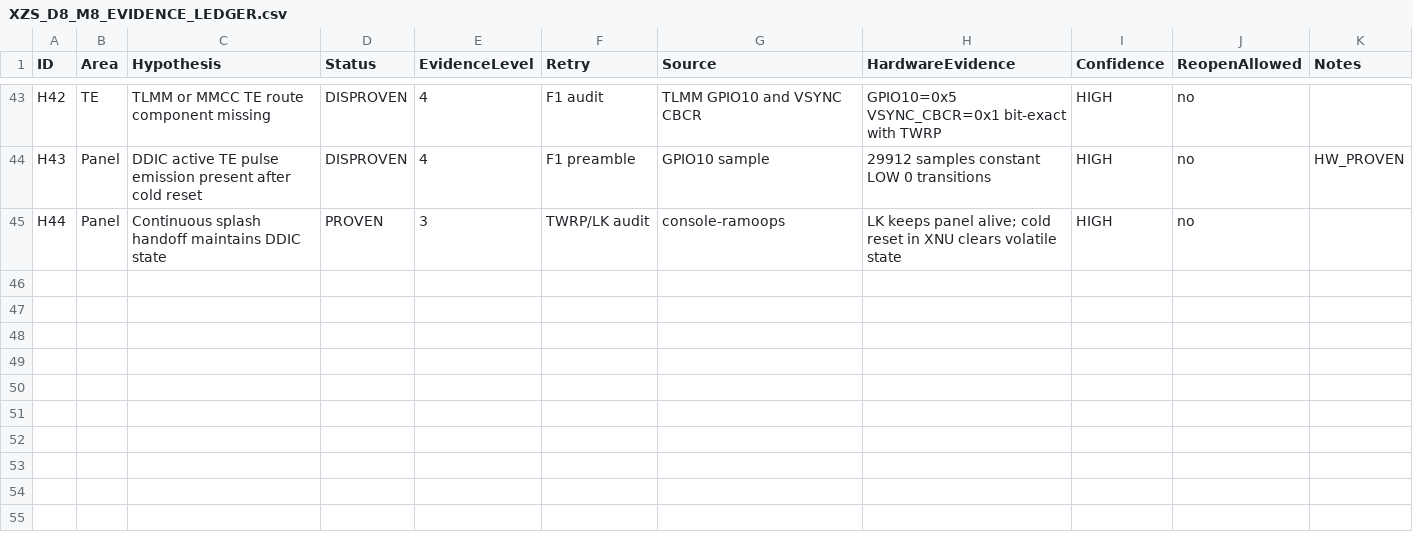
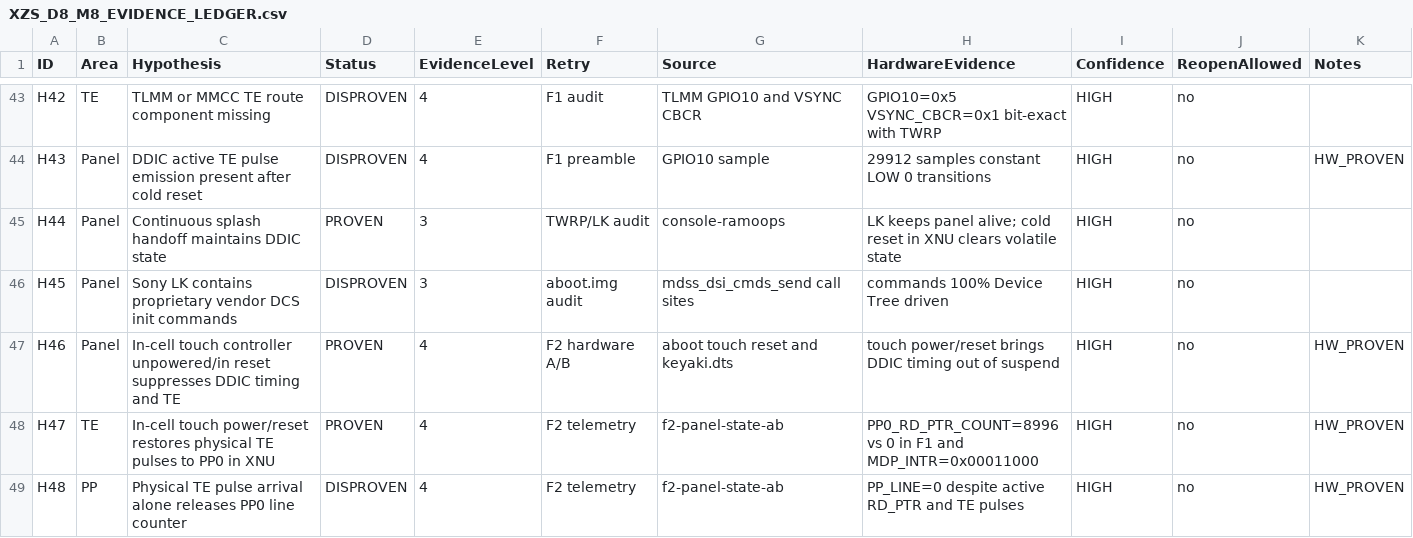
Before and after one commit to lechaukha12/xnu-xzs, a CSV file: docs/XZS_D8_M8_EVIDENCE_LEDGER.csv, drawn as a sheet; only a part is shown, gaps mark what is left out; the diff names each change by its address in the sheet, - before the commit and + after, or states it on an @@ line.

Commit message:
docs: record D8-M8 F2 Sony LK reverse engineering, in-cell architecture, and TE restoration telemetry

```diff
--- a/docs/XZS_D8_M8_EVIDENCE_LEDGER.csv
+++ b/docs/XZS_D8_M8_EVIDENCE_LEDGER.csv
+row 46: H45 | Panel | Sony LK contains proprietary vendor DCS init commands | DISPROVEN | 3 | aboot.img audit | mdss_dsi_cmds_send call sites | commands 100% Device Tree driven | HIGH | no
+row 47: H46 | Panel | In-cell touch controller unpowered/in reset suppresses DDIC timing and TE | PROVEN | 4 | F2 hardware A/B | aboot touch reset and keyaki.dts | touch power/reset brings DDIC timing out of suspend | HIGH | no | HW_PROVEN
+row 48: H47 | TE | In-cell touch power/reset restores physical TE pulses to PP0 in XNU | PROVEN | 4 | F2 telemetry | f2-panel-state-ab | PP0_RD_PTR_COUNT=8996 vs 0 in F1 and MDP_INTR=0x00011000 | HIGH | no | HW_PROVEN
+row 49: H48 | PP | Physical TE pulse arrival alone releases PP0 line counter | DISPROVEN | 4 | F2 telemetry | f2-panel-state-ab | PP_LINE=0 despite active RD_PTR and TE pulses | HIGH | no | HW_PROVEN
```
Also changed, not shown: 3 other files.
